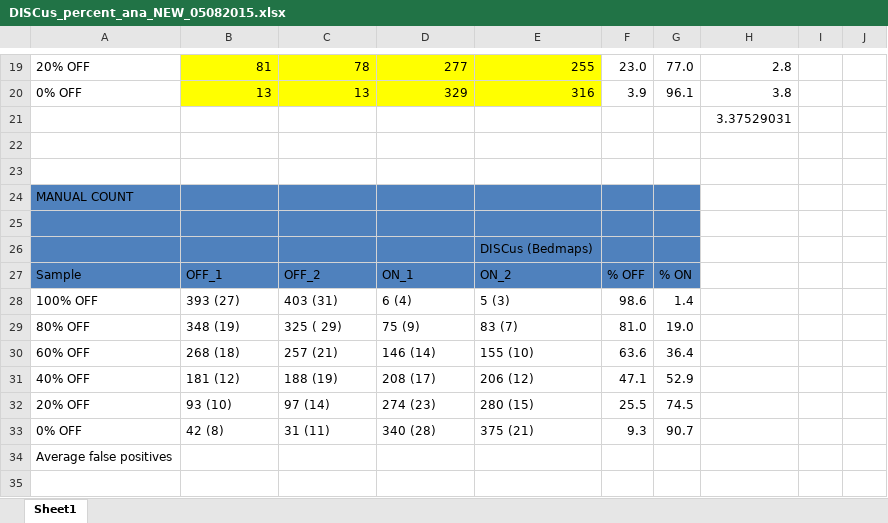
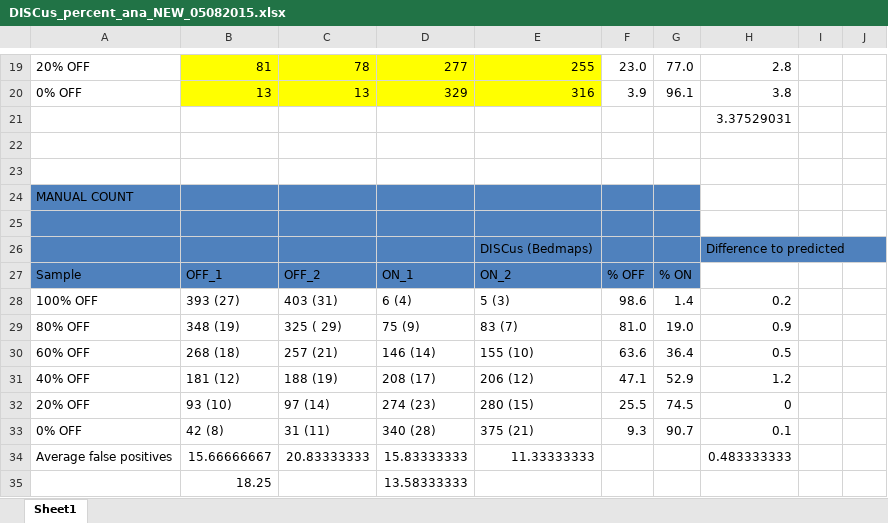
Before and after one commit to LeahRoberts/GemSim_CIRQUE, an Excel workbook: Percent_Ana/DISCus_percent_ana_NEW_05082015.xlsx, sheet Sheet1, drawn as a sheet; only a part is shown, gaps mark what is left out; values as stored, in another font and other column widths than the file's, no borders; removed rows and columns are numbered as before the commit, all else as after; the diff names each change by its address in the sheet, - before the commit and + after, or states it on an @@ line.

Commit message:
update values in excel spreadsheet

```diff
--- a/Percent_Ana/DISCus_percent_ana_NEW_05082015.xlsx (sheet Sheet1)
+++ b/Percent_Ana/DISCus_percent_ana_NEW_05082015.xlsx (sheet Sheet1)
-H26: (empty)
+H26: Difference to predicted
-H26 fill: none
+H26 fill: #4F81BD
-H28: (empty)
+H28: 0.2
-H29: (empty)
+H29: 0.9
-H30: (empty)
+H30: 0.5
-H31: (empty)
+H31: 1.2
-H32: (empty)
+H32: 0
-H33: (empty)
+H33: 0.1
-row 34: Average false positives
+row 34: Average false positives | 15.66666667 | 20.83333333 | 15.83333333 | 11.33333333 |  |  | 0.483333333
+row 35:  | 18.25 |  | 13.58333333
```
Also changed, not shown: 1 other file.
